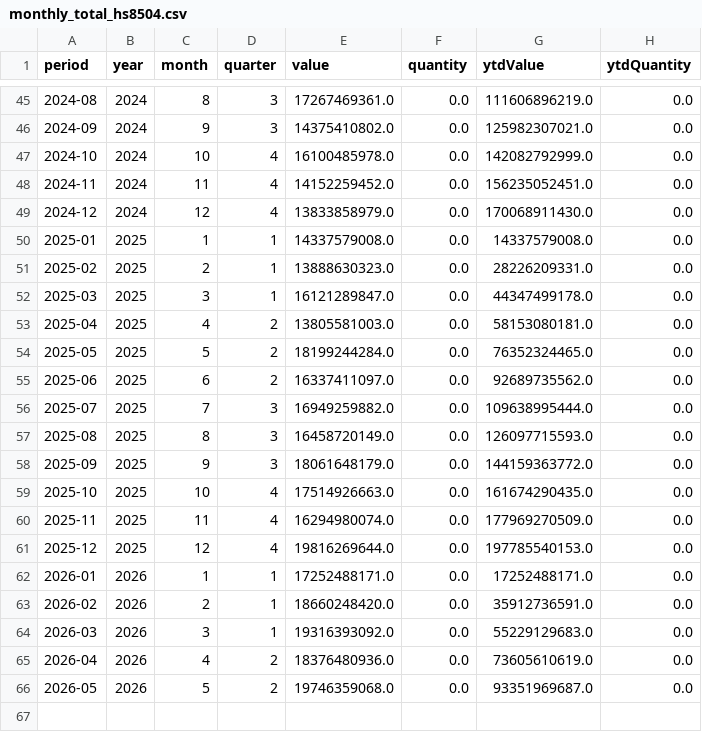
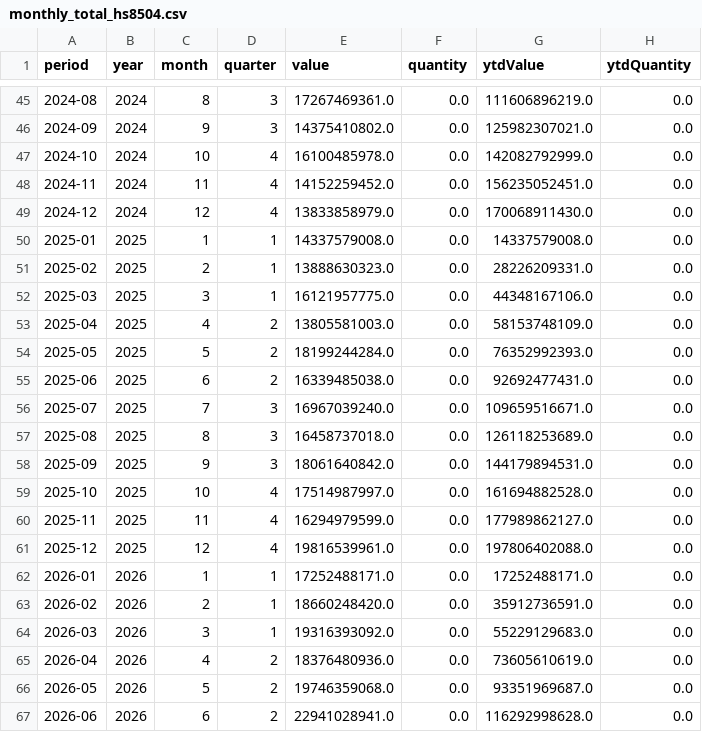
Before and after one commit to benzkanin41-alt/moc-export-hs8504-dashboard, a CSV file: data/monthly_total_hs8504.csv, drawn as a sheet; only a part is shown, gaps mark what is left out.

```diff
--- a/data/monthly_total_hs8504.csv
+++ b/data/monthly_total_hs8504.csv
@@ -51,12 +51,12 @@
 2025-02,2025,2,1,13888630323.0,0.0,28226209331.0,0.0
-2025-03,2025,3,1,16121289847.0,0.0,44347499178.0,0.0
-2025-04,2025,4,2,13805581003.0,0.0,58153080181.0,0.0
-2025-05,2025,5,2,18199244284.0,0.0,76352324465.0,0.0
-2025-06,2025,6,2,16337411097.0,0.0,92689735562.0,0.0
-2025-07,2025,7,3,16949259882.0,0.0,109638995444.0,0.0
-2025-08,2025,8,3,16458720149.0,0.0,126097715593.0,0.0
-2025-09,2025,9,3,18061648179.0,0.0,144159363772.0,0.0
-2025-10,2025,10,4,17514926663.0,0.0,161674290435.0,0.0
-2025-11,2025,11,4,16294980074.0,0.0,177969270509.0,0.0
-2025-12,2025,12,4,19816269644.0,0.0,197785540153.0,0.0
+2025-03,2025,3,1,16121957775.0,0.0,44348167106.0,0.0
+2025-04,2025,4,2,13805581003.0,0.0,58153748109.0,0.0
+2025-05,2025,5,2,18199244284.0,0.0,76352992393.0,0.0
+2025-06,2025,6,2,16339485038.0,0.0,92692477431.0,0.0
+2025-07,2025,7,3,16967039240.0,0.0,109659516671.0,0.0
+2025-08,2025,8,3,16458737018.0,0.0,126118253689.0,0.0
+2025-09,2025,9,3,18061640842.0,0.0,144179894531.0,0.0
+2025-10,2025,10,4,17514987997.0,0.0,161694882528.0,0.0
+2025-11,2025,11,4,16294979599.0,0.0,177989862127.0,0.0
+2025-12,2025,12,4,19816539961.0,0.0,197806402088.0,0.0
 2026-01,2026,1,1,17252488171.0,0.0,17252488171.0,0.0
@@ -66 +66,2 @@
 2026-05,2026,5,2,19746359068.0,0.0,93351969687.0,0.0
+2026-06,2026,6,2,22941028941.0,0.0,116292998628.0,0.0
```
Also changed, not shown: data/monthly_continent_hs8504.csv, data/validation_reconciliation.csv, 4 other files.
